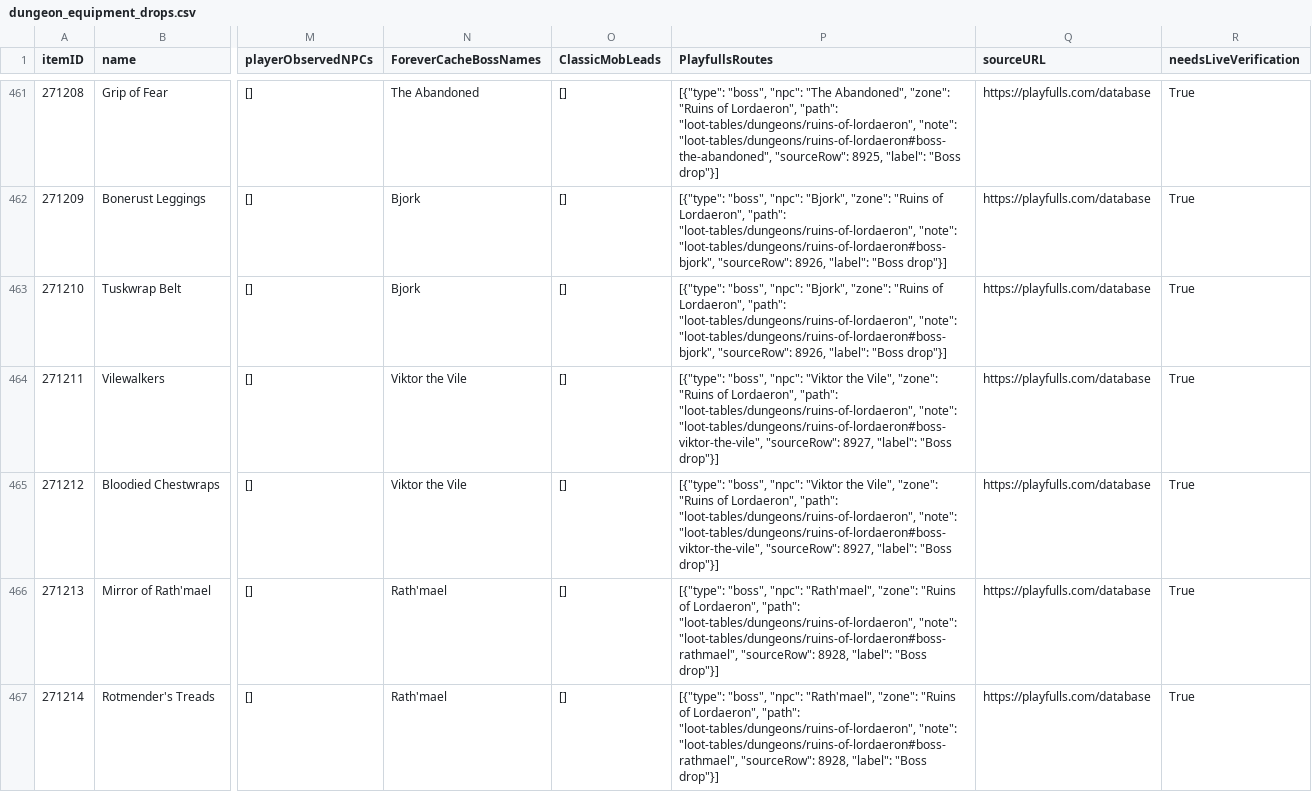
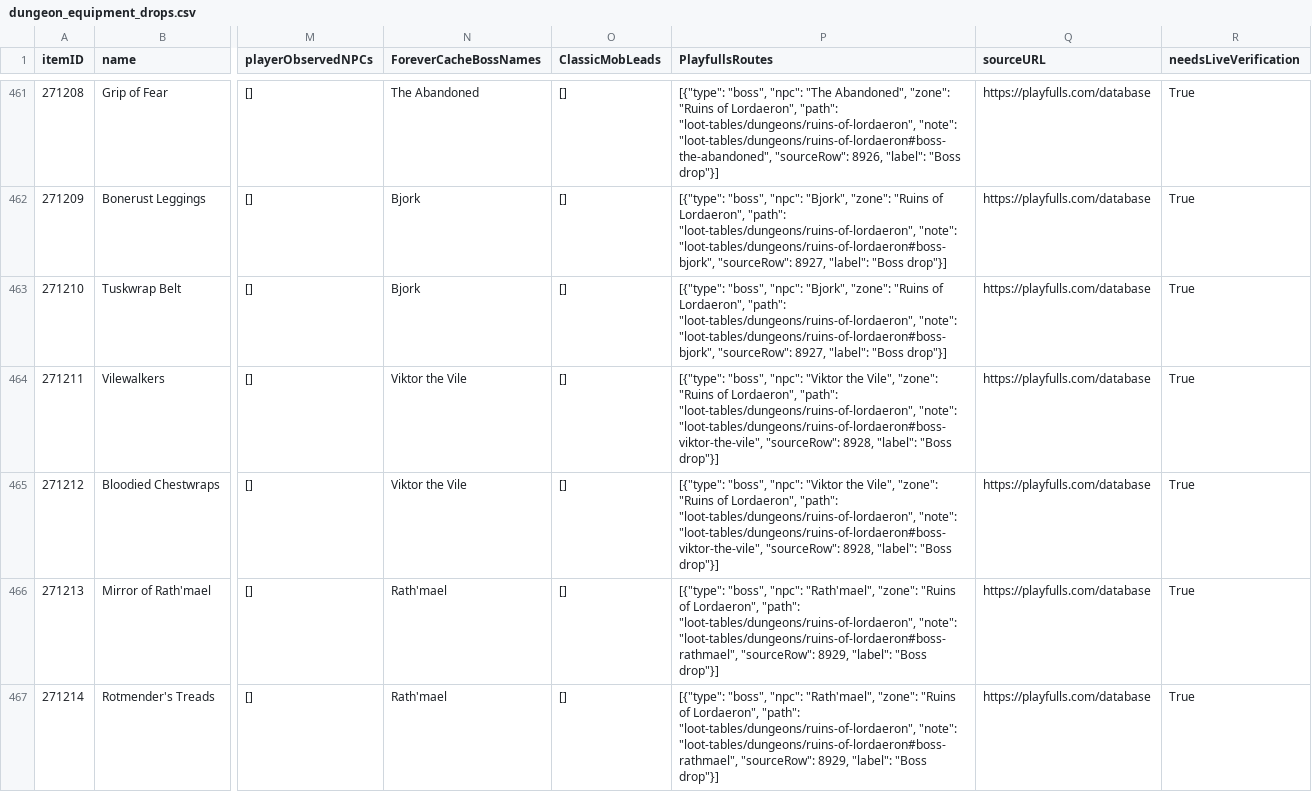
Before and after one commit to magicaddons/getgear, a CSV file: docs/source-audit-1-60/reconciliation-20261109/dungeon_equipment_drops.csv, drawn as a sheet; only a part is shown, gaps mark what is left out; the diff covers the shown part only; the diff names each change by its address in the sheet, - before the commit and + after, or states it on an @@ line.

```diff
--- a/docs/source-audit-1-60/reconciliation-20261109/dungeon_equipment_drops.csv
+++ b/docs/source-audit-1-60/reconciliation-20261109/dungeon_equipment_drops.csv
-P461 (PlayfullsRoutes): …"loot-tables/dungeons/ruins-of-lordaeron#boss-the-abandoned", "sourceRow": 8925, "label": "Boss…
+P461 (PlayfullsRoutes): …"loot-tables/dungeons/ruins-of-lordaeron#boss-the-abandoned", "sourceRow": 8926, "label": "Boss…
-P462:P463 (PlayfullsRoutes): …"loot-tables/dungeons/ruins-of-lordaeron#boss-bjork", "sourceRow": 8926, "label": "Boss…
+P462:P463 (PlayfullsRoutes): …"loot-tables/dungeons/ruins-of-lordaeron#boss-bjork", "sourceRow": 8927, "label": "Boss…
-P464:P465 (PlayfullsRoutes): …"loot-tables/dungeons/ruins-of-lordaeron#boss-viktor-the-vile", "sourceRow": 8927, "label": "Boss…
+P464:P465 (PlayfullsRoutes): …"loot-tables/dungeons/ruins-of-lordaeron#boss-viktor-the-vile", "sourceRow": 8928, "label": "Boss…
-P466:P467 (PlayfullsRoutes): …"loot-tables/dungeons/ruins-of-lordaeron#boss-rathmael", "sourceRow": 8928, "label": "Boss…
+P466:P467 (PlayfullsRoutes): …"loot-tables/dungeons/ruins-of-lordaeron#boss-rathmael", "sourceRow": 8929, "label": "Boss…
```
Also changed, not shown: 76 edited cells elsewhere in this file, docs/source-audit-1-60/reconciliation-20261109/dungeon_items_reconciled.csv, docs/source-audit-1-60/reconciliation-20261109/recipe_source_followups.csv, 31 other files.
